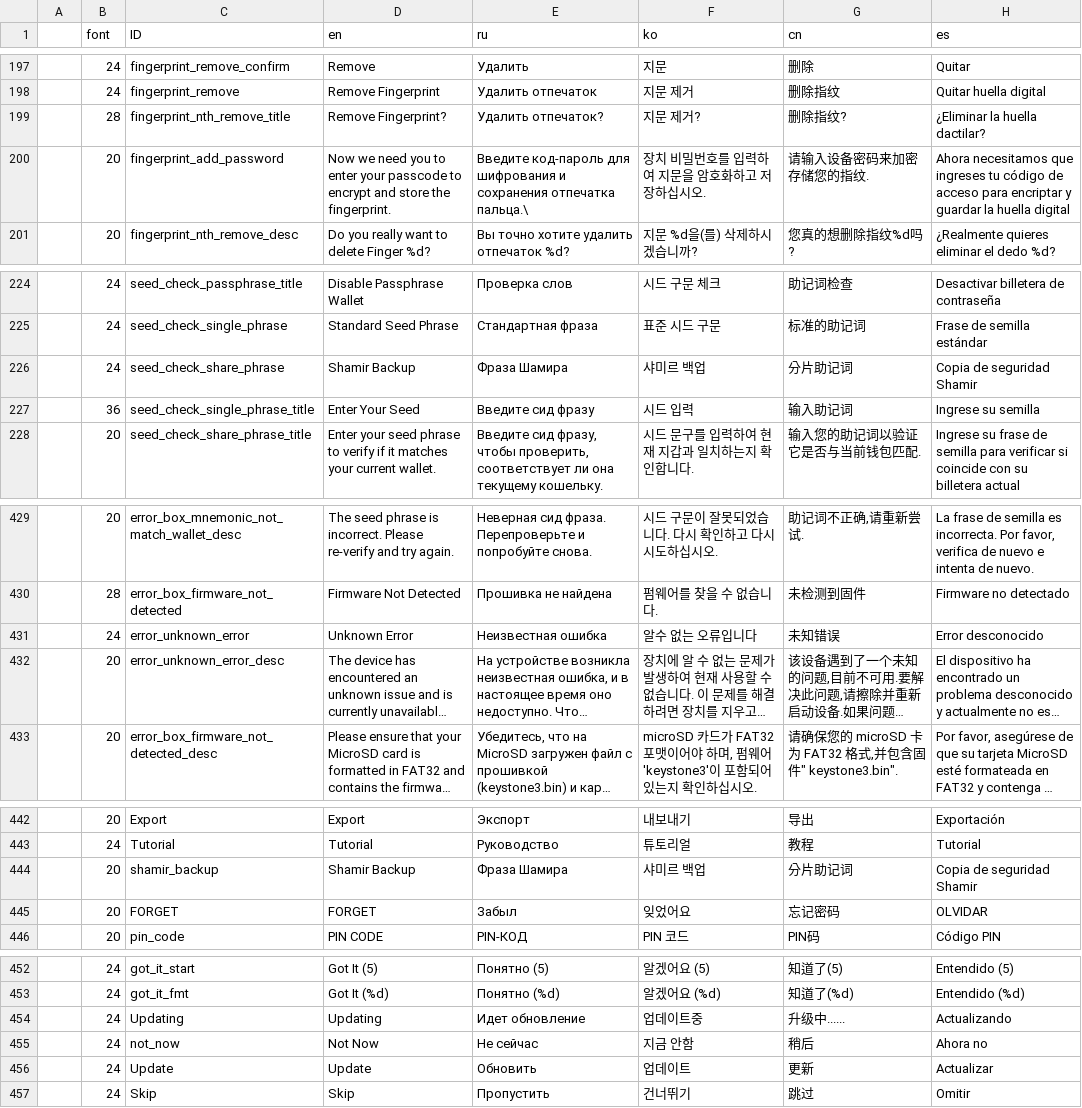
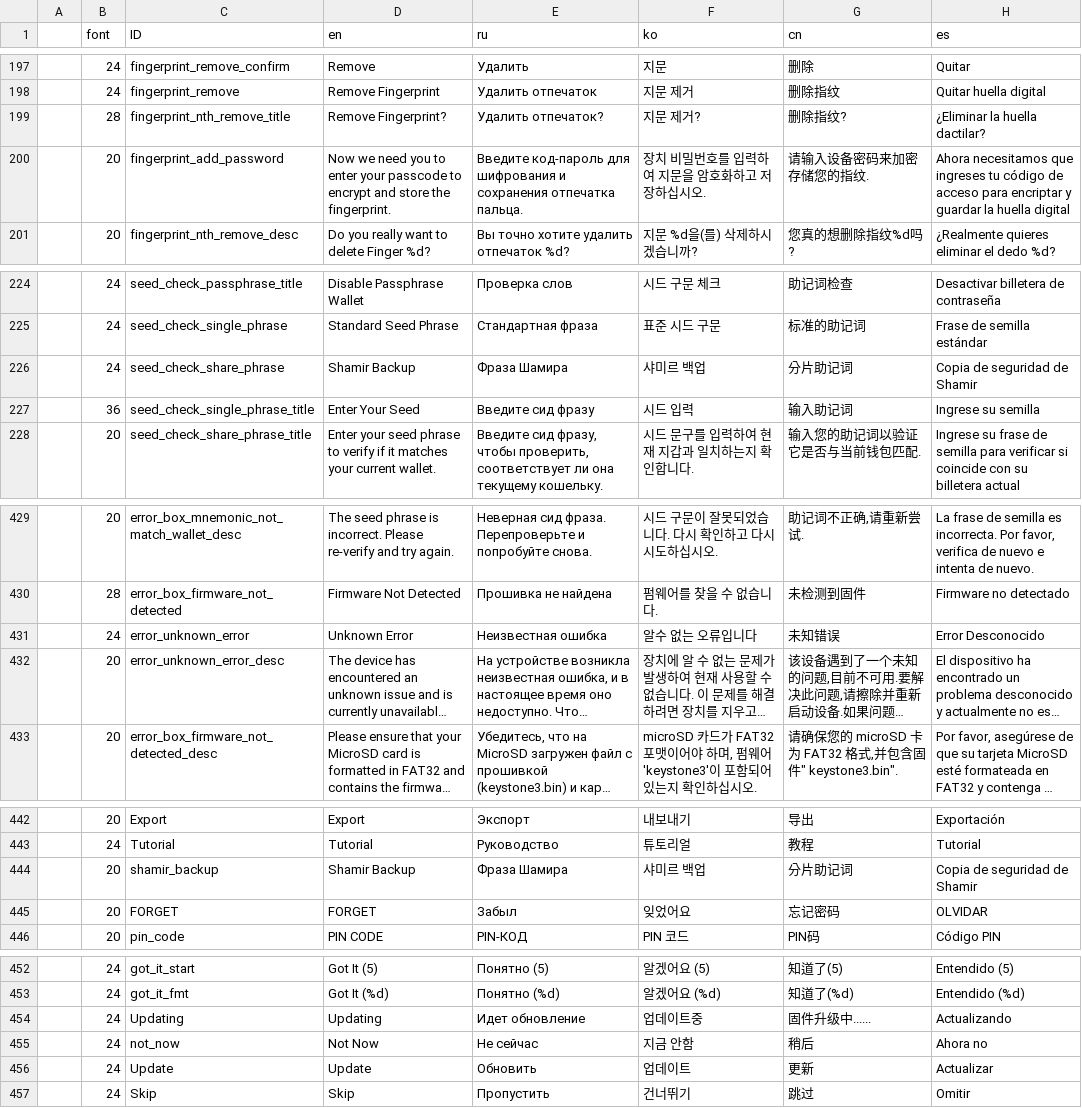
Before and after one commit to KeystoneHQ/keystone3-firmware, a CSV file: src/ui/lv_i18n/data.csv, drawn as a sheet; only a part is shown, gaps mark what is left out; long unchanged cells end in …; the diff covers the shown part only; the diff names each change by its address in the sheet, - before the commit and + after, or states it on an @@ line.

```diff
--- a/src/ui/lv_i18n/data.csv
+++ b/src/ui/lv_i18n/data.csv
-E200 (ru): …сохранения отпечатка пальца.\
+E200 (ru): …сохранения отпечатка пальца.
-H226 (es): Copia de seguridad Shamir
+H226 (es): Copia de seguridad de Shamir
-H431 (es): Error desconocido
+H431 (es): Error Desconocido
-H444 (es): Copia de seguridad Shamir
+H444 (es): Copia de seguridad de Shamir
-G454 (cn): 升级中......
+G454 (cn): 固件升级中......
```
Also changed, not shown: 2 added rows and 24 edited cells elsewhere in this file, 3 other files.
